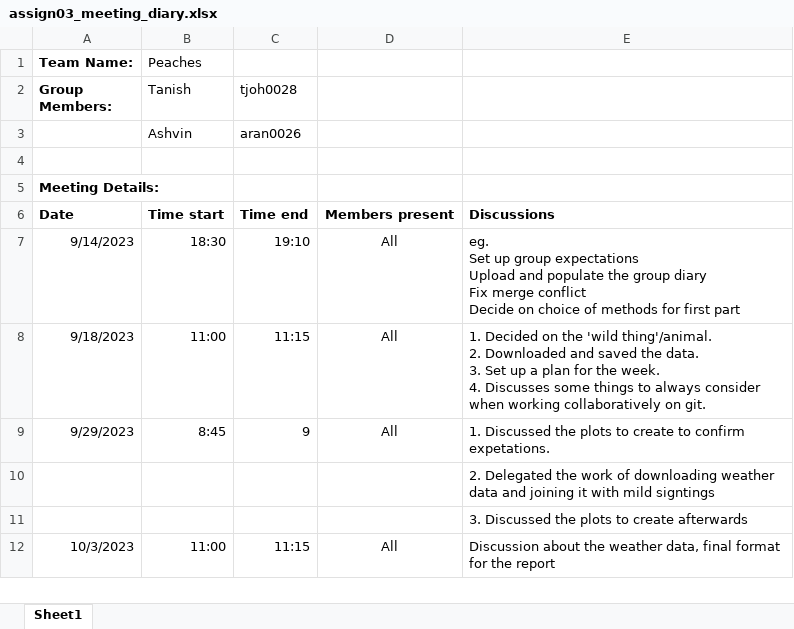
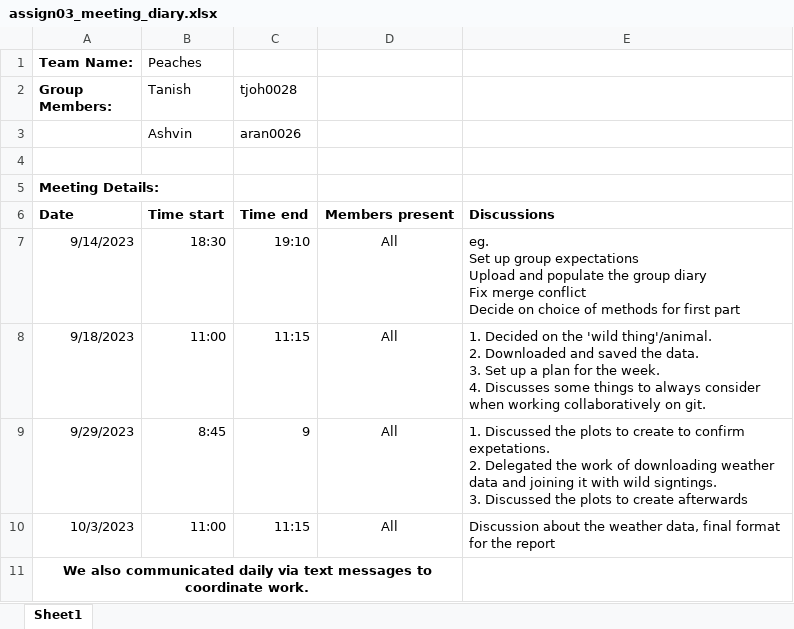
Before and after one commit to etc5521-2023/assignment-3-peaches, an Excel workbook: assign03_meeting_diary.xlsx, sheet Sheet1, drawn as a sheet; values as stored, in another font and other column widths than the file's, no borders; removed rows and columns are numbered as before the commit, all else as after; ↵ is a line break in a cell; the diff names each change by its address in the sheet, - before the commit and + after, or states it on an @@ line.

```diff
--- a/assign03_meeting_diary.xlsx (sheet Sheet1)
+++ b/assign03_meeting_diary.xlsx (sheet Sheet1)
-E9: …confirm expetations.
+E9: …confirm expetations. ↵ 2. Delegated the work of downloading weather data and joining it with wild signtings. ↵ 3. Discussed the plots to create afterwards
-row 10:  |  |  |  | 2. Delegated the work of downloading weather data and joining it with mild signtings
-row 11:  |  |  |  | 3. Discussed the plots to create afterwards
+row 11: We also communicated daily via text messages to coordinate work.
```
Also changed, not shown: 7 other files.
